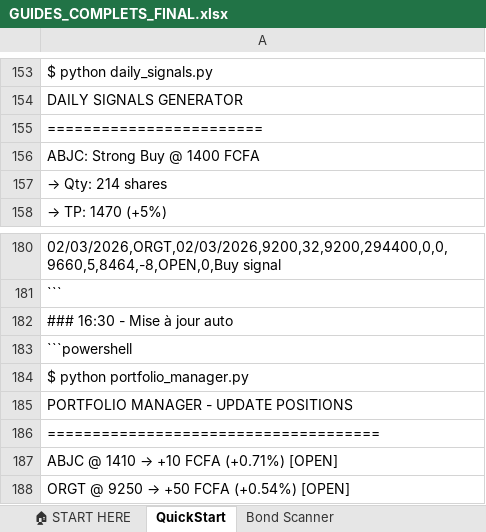
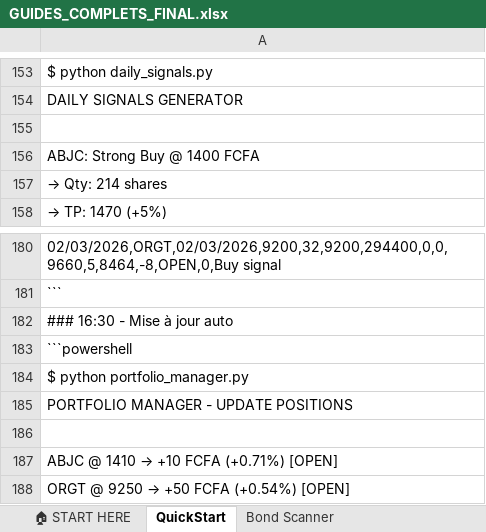
Before and after one commit to ilocapo/Cours_Bours, an Excel workbook: GUIDES_COMPLETS_FINAL.xlsx, sheet QuickStart, drawn as a sheet; only a part is shown, gaps mark what is left out; values as stored, in another font and other column widths than the file's, no borders; formulas without a stored value are shown as written; the diff names each change by its address in the sheet, - before the commit and + after, or states it on an @@ line.

Commit message:
Automatisation complete: run_daily_automation.py, setup_scheduler.py, guide complet, UTF-8 fix, capital 1M FCFA

```diff
--- a/GUIDES_COMPLETS_FINAL.xlsx (sheet QuickStart)
+++ b/GUIDES_COMPLETS_FINAL.xlsx (sheet QuickStart)
-A155: ========================
+A155: (empty)
-A186: =====================================
+A186: (empty)
```
Also changed, not shown: sheet 🏠 START HERE, 8 other files.
